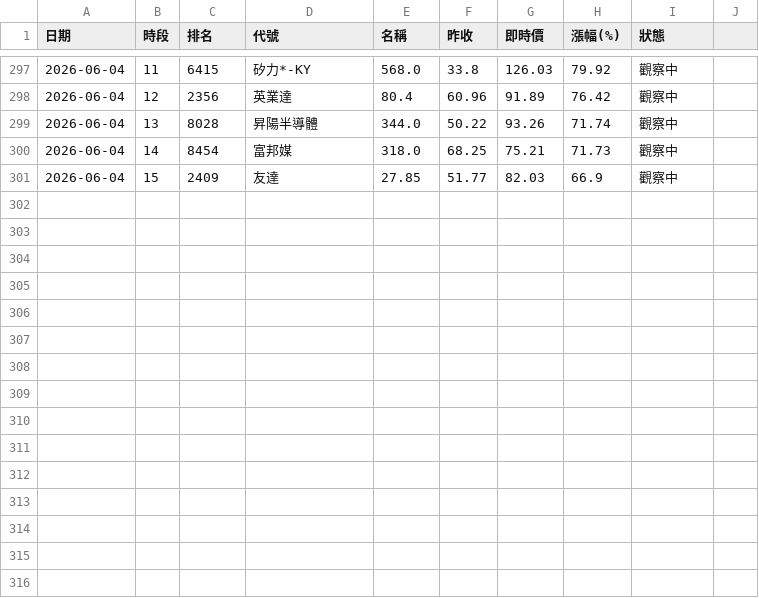
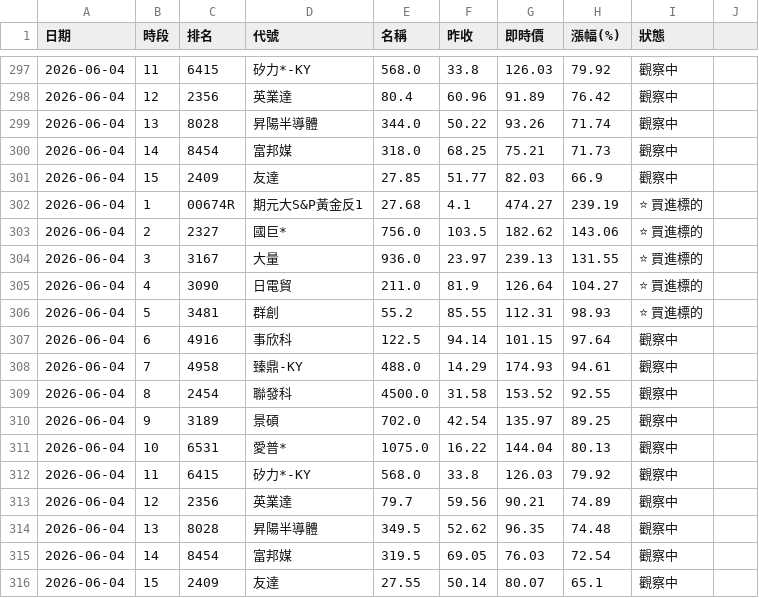
Before and after one commit to ainsliemile/TW_daily_stock, a CSV file: historical_momentum_data.csv, drawn as a sheet; only a part is shown, gaps mark what is left out; the diff names each change by its address in the sheet, - before the commit and + after, or states it on an @@ line.

```diff
--- a/historical_momentum_data.csv
+++ b/historical_momentum_data.csv
+row 302: 2026-06-04 | 1 | 00674R | 期元大S&P黃金反1 | 27.68 | 4.1 | 474.27 | 239.19 | ⭐ 買進標的
+row 303: 2026-06-04 | 2 | 2327 | 國巨* | 756.0 | 103.5 | 182.62 | 143.06 | ⭐ 買進標的
+row 304: 2026-06-04 | 3 | 3167 | 大量 | 936.0 | 23.97 | 239.13 | 131.55 | ⭐ 買進標的
+row 305: 2026-06-04 | 4 | 3090 | 日電貿 | 211.0 | 81.9 | 126.64 | 104.27 | ⭐ 買進標的
+row 306: 2026-06-04 | 5 | 3481 | 群創 | 55.2 | 85.55 | 112.31 | 98.93 | ⭐ 買進標的
+row 307: 2026-06-04 | 6 | 4916 | 事欣科 | 122.5 | 94.14 | 101.15 | 97.64 | 觀察中
+row 308: 2026-06-04 | 7 | 4958 | 臻鼎-KY | 488.0 | 14.29 | 174.93 | 94.61 | 觀察中
+row 309: 2026-06-04 | 8 | 2454 | 聯發科 | 4500.0 | 31.58 | 153.52 | 92.55 | 觀察中
+row 310: 2026-06-04 | 9 | 3189 | 景碩 | 702.0 | 42.54 | 135.97 | 89.25 | 觀察中
+row 311: 2026-06-04 | 10 | 6531 | 愛普* | 1075.0 | 16.22 | 144.04 | 80.13 | 觀察中
+row 312: 2026-06-04 | 11 | 6415 | 矽力*-KY | 568.0 | 33.8 | 126.03 | 79.92 | 觀察中
+row 313: 2026-06-04 | 12 | 2356 | 英業達 | 79.7 | 59.56 | 90.21 | 74.89 | 觀察中
+row 314: 2026-06-04 | 13 | 8028 | 昇陽半導體 | 349.5 | 52.62 | 96.35 | 74.48 | 觀察中
+row 315: 2026-06-04 | 14 | 8454 | 富邦媒 | 319.5 | 69.05 | 76.03 | 72.54 | 觀察中
+row 316: 2026-06-04 | 15 | 2409 | 友達 | 27.55 | 50.14 | 80.07 | 65.1 | 觀察中
```
Also changed, not shown: 1 other file.
